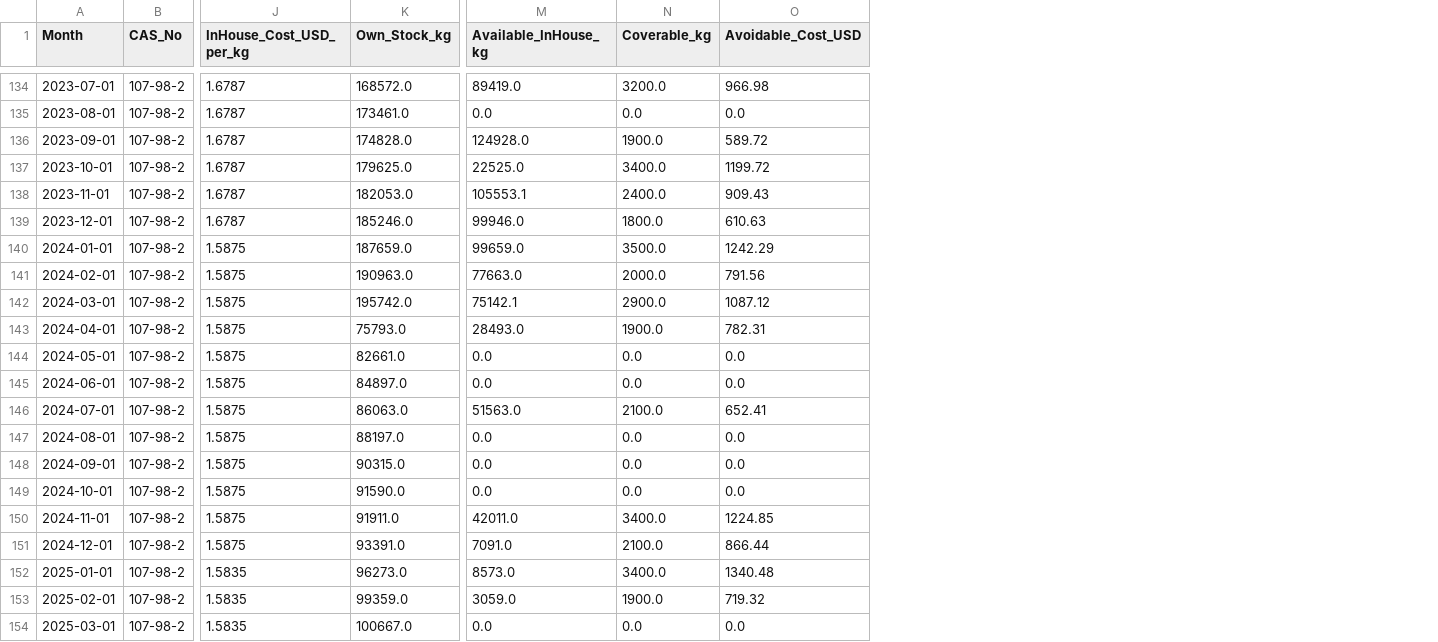
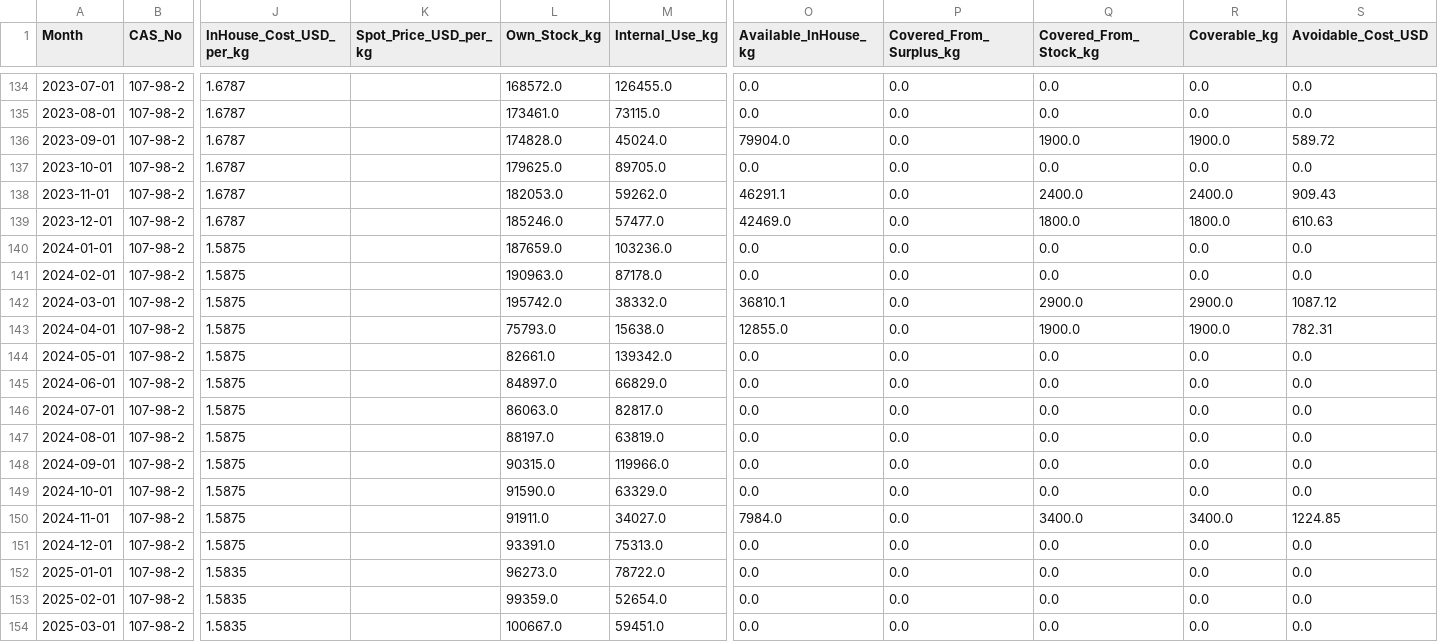
Before and after one commit to aviratp14-oss/chemical-data-analyst-portfolio, a CSV file: project-C-sap-chemical-portfolio/data/clean/Fact_Make_vs_Buy.csv, drawn as a sheet; only a part is shown, gaps mark what is left out; addresses are those after the commit; the diff covers the shown part only; the diff names each change by its address in the sheet, - before the commit and + after, or states it on an @@ line.

Commit message:
Project C: fix GHS signal words, avoidable cost and overstated claims
- Signal words come from supplier SDSs instead of a random pick. The
  random stream is unchanged, so every other raw and clean file is the same.
- Surplus that was going to the trader is valued at the trader price, and
  the making plant's own use is held back from spare stock. Avoidable cost
  in 2025 is $1.6M (was $2.1M), $9.4M since 2022 (was $10.6M).
- README and docs: the DOTP to DINP shift is company-wide, not only the two
  high-discount reps; the trader surplus grew but avoidable cost did not;
  the churn split by plasticizer profile is too small to read much into.
- Dashboard images and PDF pages 2 and 3 updated to match.

```diff
--- a/project-C-sap-chemical-portfolio/data/clean/Fact_Make_vs_Buy.csv
+++ b/project-C-sap-chemical-portfolio/data/clean/Fact_Make_vs_Buy.csv
+column K (Spot_Price_USD_per_kg), empty
+column M (Internal_Use_kg), rows 134-154: 126455.0 | 73115.0 | 45024.0 | 89705.0 | 59262.0 | 57477.0 | 103236.0 | 87178.0 | 38332.0 | 15638.0 | 139342.0 | 66829.0 | 82817.0 | 63819.0 | 119966.0 | 63329.0 | 34027.0 | 75313.0 | 78722.0 | 52654.0 | 59451.0
+column P (Covered_From_Surplus_kg), rows 134-154: all 0.0
+column Q (Covered_From_Stock_kg), rows 134-154: 0.0 | 0.0 | 1900.0 | 0.0 | 2400.0 | 1800.0 | 0.0 | 0.0 | 2900.0 | 1900.0 | 0.0 | 0.0 | 0.0 | 0.0 | 0.0 | 0.0 | 3400.0 | 0.0 | 0.0 | 0.0 | 0.0
-O134 (Available_InHouse_kg): 89419.0
+O134 (Available_InHouse_kg): 0.0
-R134 (Coverable_kg): 3200.0
+R134 (Coverable_kg): 0.0
-S134 (Avoidable_Cost_USD): 966.98
+S134 (Avoidable_Cost_USD): 0.0
-O136 (Available_InHouse_kg): 124928.0
+O136 (Available_InHouse_kg): 79904.0
-O137 (Available_InHouse_kg): 22525.0
+O137 (Available_InHouse_kg): 0.0
-R137 (Coverable_kg): 3400.0
+R137 (Coverable_kg): 0.0
-S137 (Avoidable_Cost_USD): 1199.72
+S137 (Avoidable_Cost_USD): 0.0
-O138 (Available_InHouse_kg): 105553.1
+O138 (Available_InHouse_kg): 46291.1
-O139 (Available_InHouse_kg): 99946.0
+O139 (Available_InHouse_kg): 42469.0
-O140 (Available_InHouse_kg): 99659.0
+O140 (Available_InHouse_kg): 0.0
-R140 (Coverable_kg): 3500.0
+R140 (Coverable_kg): 0.0
-S140 (Avoidable_Cost_USD): 1242.29
+S140 (Avoidable_Cost_USD): 0.0
-O141 (Available_InHouse_kg): 77663.0
+O141 (Available_InHouse_kg): 0.0
-R141 (Coverable_kg): 2000.0
+R141 (Coverable_kg): 0.0
-S141 (Avoidable_Cost_USD): 791.56
+S141 (Avoidable_Cost_USD): 0.0
-O142 (Available_InHouse_kg): 75142.1
+O142 (Available_InHouse_kg): 36810.1
-O143 (Available_InHouse_kg): 28493.0
+O143 (Available_InHouse_kg): 12855.0
-O146 (Available_InHouse_kg): 51563.0
+O146 (Available_InHouse_kg): 0.0
-R146 (Coverable_kg): 2100.0
+R146 (Coverable_kg): 0.0
-S146 (Avoidable_Cost_USD): 652.41
+S146 (Avoidable_Cost_USD): 0.0
-O150 (Available_InHouse_kg): 42011.0
+O150 (Available_InHouse_kg): 7984.0
-O151 (Available_InHouse_kg): 7091.0
+O151 (Available_InHouse_kg): 0.0
-R151 (Coverable_kg): 2100.0
+R151 (Coverable_kg): 0.0
-S151 (Avoidable_Cost_USD): 866.44
+S151 (Avoidable_Cost_USD): 0.0
-O152 (Available_InHouse_kg): 8573.0
+O152 (Available_InHouse_kg): 0.0
-R152 (Coverable_kg): 3400.0
+R152 (Coverable_kg): 0.0
-S152 (Avoidable_Cost_USD): 1340.48
+S152 (Avoidable_Cost_USD): 0.0
-O153 (Available_InHouse_kg): 3059.0
+O153 (Available_InHouse_kg): 0.0
-R153 (Coverable_kg): 1900.0
+R153 (Coverable_kg): 0.0
-S153 (Avoidable_Cost_USD): 719.32
+S153 (Avoidable_Cost_USD): 0.0
```
Also changed, not shown: 143 edited cells elsewhere in this file, project-C-sap-chemical-portfolio/data/clean/Dim_Material.csv, project-C-sap-chemical-portfolio/data/clean/Map_Make_vs_Buy.csv, 13 other files.
